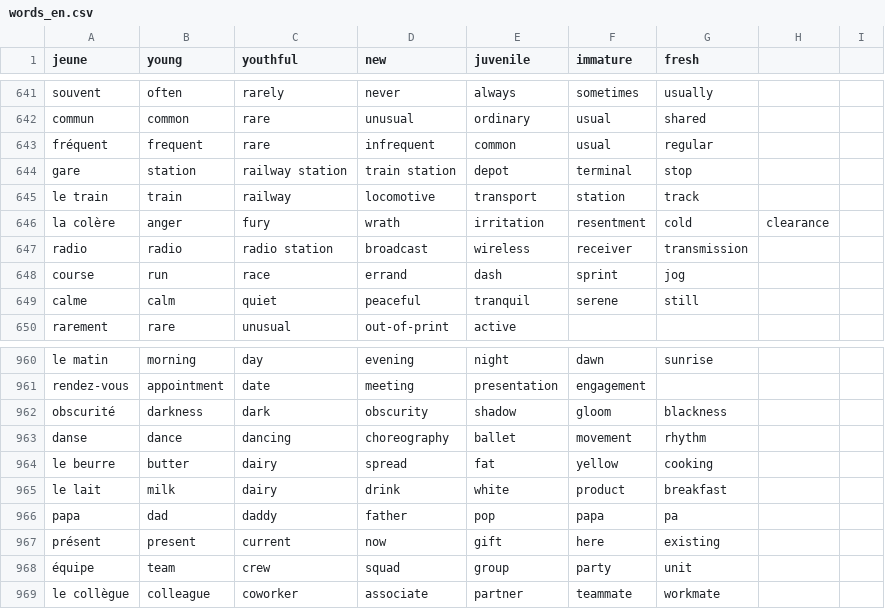
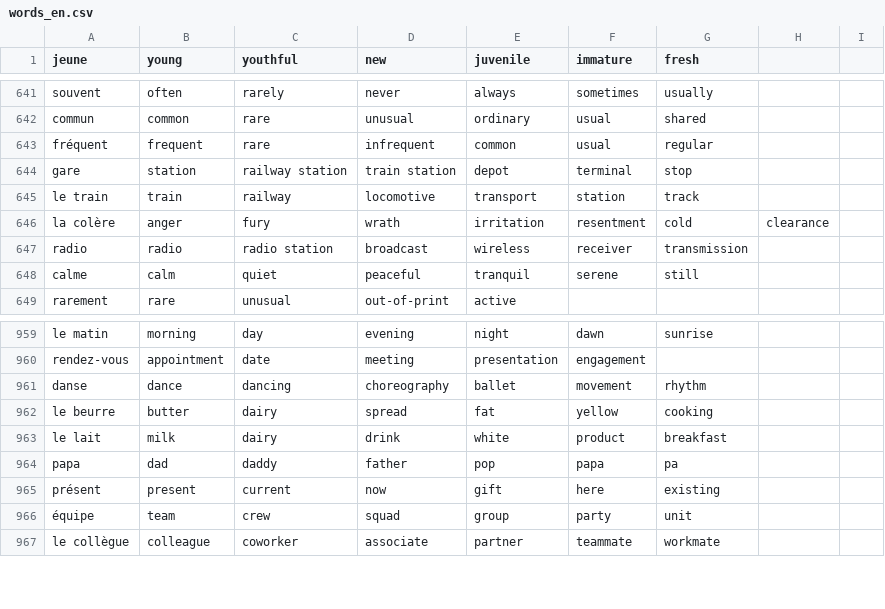
Before and after one commit to Socket-Net/fdi.mm, a CSV file: words_en.csv, drawn as a sheet; only a part is shown, gaps mark what is left out; the diff names each change by its address in the sheet, - before the commit and + after, or states it on an @@ line.

Commit message:
Update words_en.csv

```diff
--- a/words_en.csv
+++ b/words_en.csv
-row 648: course | run | race | errand | dash | sprint | jog
-row 962: obscurité | darkness | dark | obscurity | shadow | gloom | blackness
```
